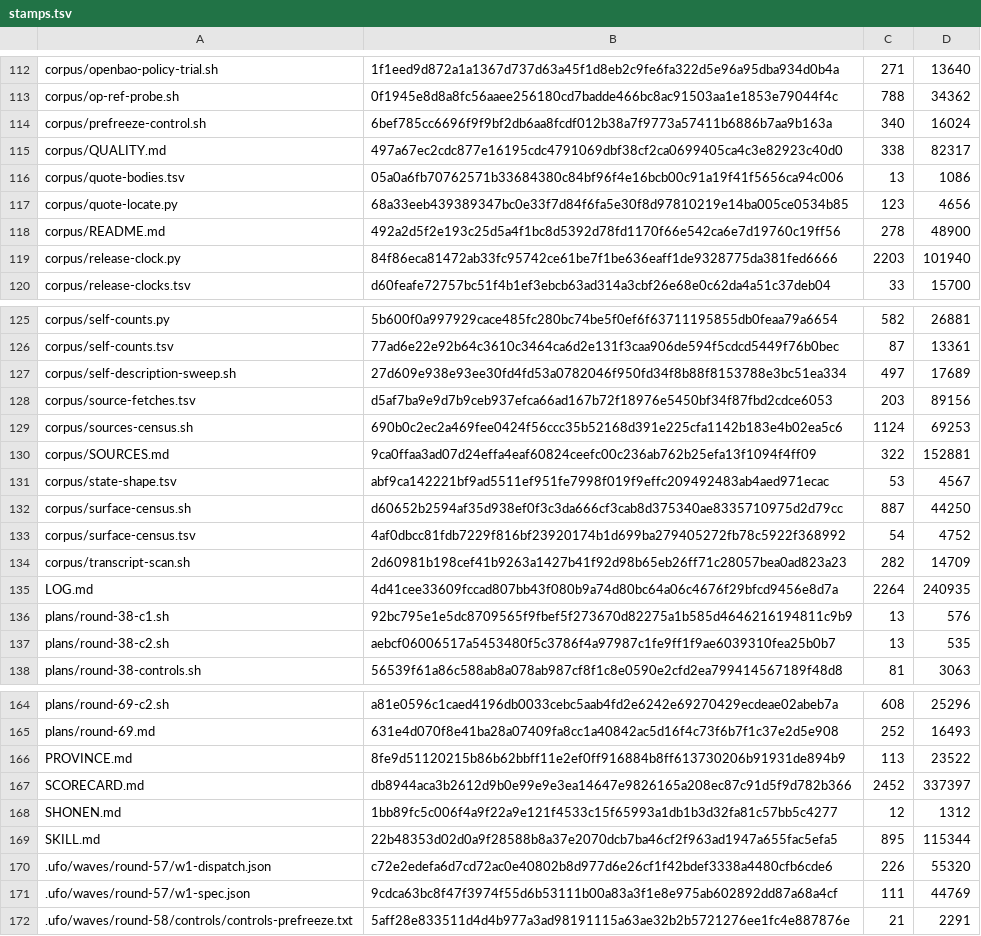
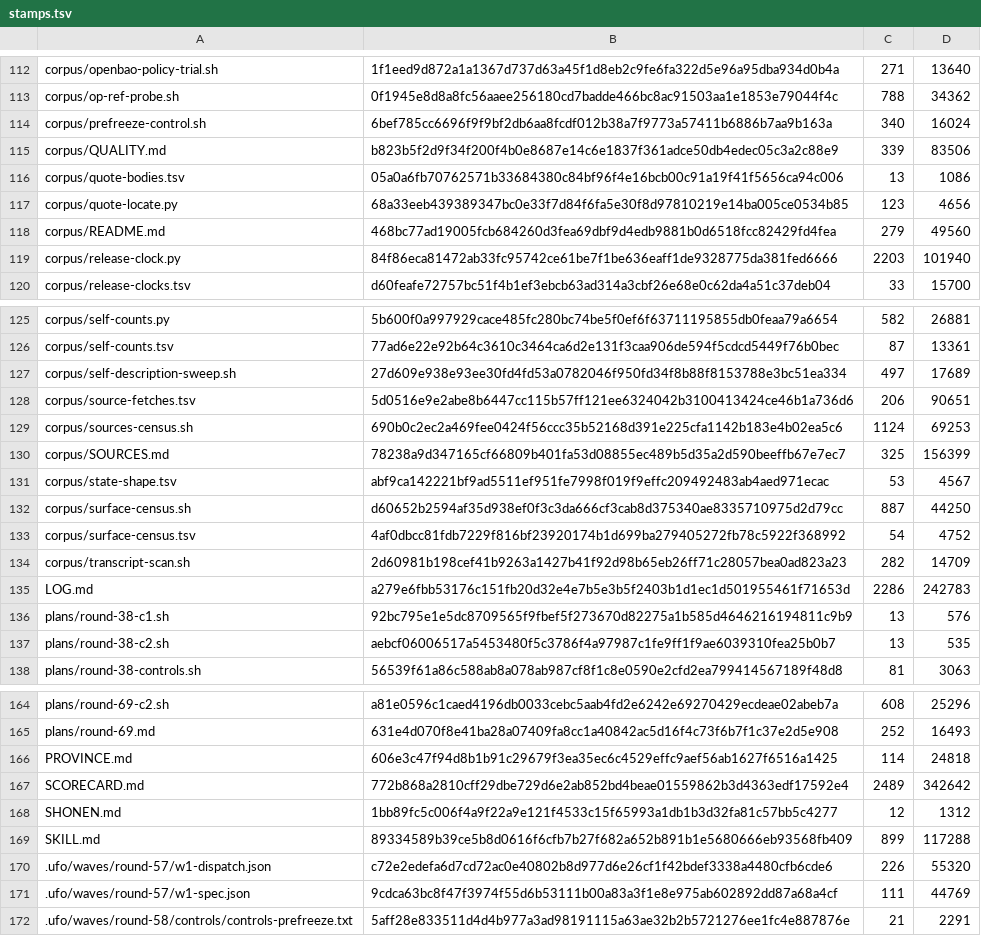
Before and after one commit to VeigaPunk/kagi-shokunin, a TSV file: corpus/stamps.tsv, drawn as a sheet; only a part is shown, gaps mark what is left out.

Commit message:
round-70: settlement receipts, landed-revision measurements, stamp re-pins (M70-7)

```diff
--- a/corpus/stamps.tsv
+++ b/corpus/stamps.tsv
@@ -114,6 +114,6 @@ corpus/op-ref-probe.sh	0f1945e8d8a8fc56aaee256180cd7badde466bc8ac91503aa1e1853e7
 corpus/prefreeze-control.sh	6bef785cc6696f9f9bf2db6aa8fcdf012b38a7f9773a57411b6886b7aa9b163a	340	16024
-corpus/QUALITY.md	497a67ec2cdc877e16195cdc4791069dbf38cf2ca0699405ca4c3e82923c40d0	338	82317
+corpus/QUALITY.md	b823b5f2d9f34f200f4b0e8687e14c6e1837f361adce50db4edec05c3a2c88e9	339	83506
 corpus/quote-bodies.tsv	05a0a6fb70762571b33684380c84bf96f4e16bcb00c91a19f41f5656ca94c006	13	1086
 corpus/quote-locate.py	68a33eeb439389347bc0e33f7d84f6fa5e30f8d97810219e14ba005ce0534b85	123	4656
-corpus/README.md	492a2d5f2e193c25d5a4f1bc8d5392d78fd1170f66e542ca6e7d19760c19ff56	278	48900
+corpus/README.md	468bc77ad19005fcb684260d3fea69dbf9d4edb9881b0d6518fcc82429fd4fea	279	49560
 corpus/release-clock.py	84f86eca81472ab33fc95742ce61be7f1be636eaff1de9328775da381fed6666	2203	101940
@@ -127,5 +127,5 @@ corpus/self-counts.tsv	77ad6e22e92b64c3610c3464ca6d2e131f3caa906de594f5cdcd5449f
 corpus/self-description-sweep.sh	27d609e938e93ee30fd4fd53a0782046f950fd34f8b88f8153788e3bc51ea334	497	17689
-corpus/source-fetches.tsv	d5af7ba9e9d7b9ceb937efca66ad167b72f18976e5450bf34f87fbd2cdce6053	203	89156
+corpus/source-fetches.tsv	5d0516e9e2abe8b6447cc115b57ff121ee6324042b3100413424ce46b1a736d6	206	90651
 corpus/sources-census.sh	690b0c2ec2a469fee0424f56ccc35b52168d391e225cfa1142b183e4b02ea5c6	1124	69253
-corpus/SOURCES.md	9ca0ffaa3ad07d24effa4eaf60824ceefc00c236ab762b25efa13f1094f4ff09	322	152881
+corpus/SOURCES.md	78238a9d347165cf66809b401fa53d08855ec489b5d35a2d590beeffb67e7ec7	325	156399
 corpus/state-shape.tsv	abf9ca142221bf9ad5511ef951fe7998f019f9effc209492483ab4aed971ecac	53	4567
@@ -134,3 +134,3 @@ corpus/surface-census.tsv	4af0dbcc81fdb7229f816bf23920174b1d699ba279405272fb78c5
 corpus/transcript-scan.sh	2d60981b198cef41b9263a1427b41f92d98b65eb26ff71c28057bea0ad823a23	282	14709
-LOG.md	4d41cee33609fccad807bb43f080b9a74d80bc64a06c4676f29bfcd9456e8d7a	2264	240935
+LOG.md	a279e6fbb53176c151fb20d32e4e7b5e3b5f2403b1d1ec1d501955461f71653d	2286	242783
 plans/round-38-c1.sh	92bc795e1e5dc8709565f9fbef5f273670d82275a1b585d4646216194811c9b9	13	576
@@ -165,6 +165,6 @@ plans/round-69-c2.sh	a81e0596c1caed4196db0033cebc5aab4fd2e6242e69270429ecdeae02a
 plans/round-69.md	631e4d070f8e41ba28a07409fa8cc1a40842ac5d16f4c73f6b7f1c37e2d5e908	252	16493
-PROVINCE.md	8fe9d51120215b86b62bbff11e2ef0ff916884b8ff613730206b91931de894b9	113	23522
-SCORECARD.md	db8944aca3b2612d9b0e99e9e3ea14647e9826165a208ec87c91d5f9d782b366	2452	337397
+PROVINCE.md	606e3c47f94d8b1b91c29679f3ea35ec6c4529effc9aef56ab1627f6516a1425	114	24818
+SCORECARD.md	772b868a2810cff29dbe729d6e2ab852bd4beae01559862b3d4363edf17592e4	2489	342642
 SHONEN.md	1bb89fc5c006f4a9f22a9e121f4533c15f65993a1db1b3d32fa81c57bb5c4277	12	1312
-SKILL.md	22b48353d02d0a9f28588b8a37e2070dcb7ba46cf2f963ad1947a655fac5efa5	895	115344
+SKILL.md	89334589b39ce5b8d0616f6cfb7b27f682a652b891b1e5680666eb93568fb409	899	117288
 .ufo/waves/round-57/w1-dispatch.json	c72e2edefa6d7cd72ac0e40802b8d977d6e26cf1f42bdef3338a4480cfb6cde6	226	55320
```
Also changed, not shown: 13 other files.
